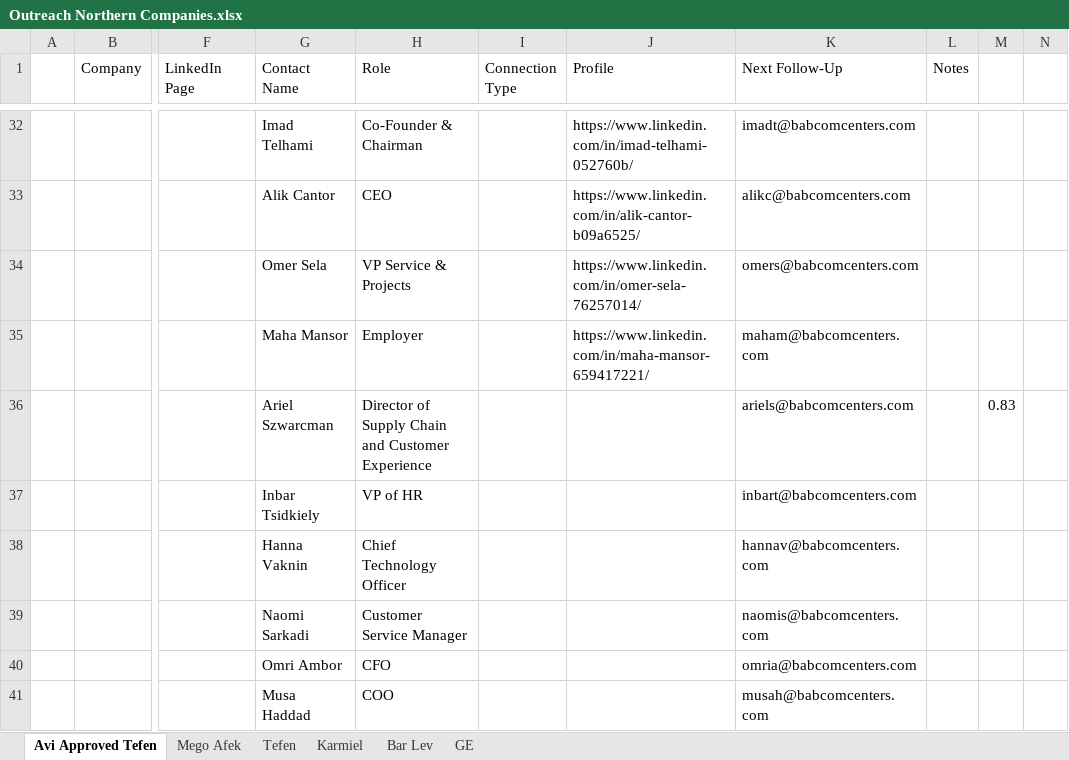
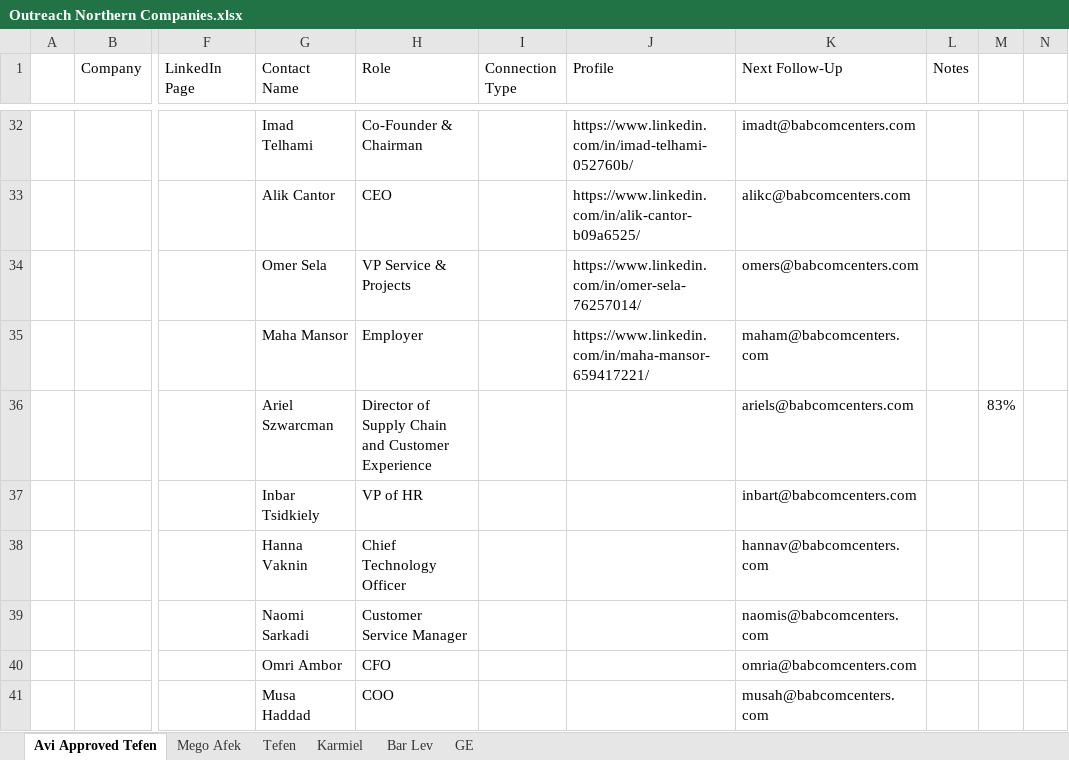
Before and after one commit to a314s/email-app, an Excel workbook: excel/Outreach Northern Companies.xlsx, sheet Avi Approved Tefen, drawn as a sheet; only a part is shown, gaps mark what is left out; values as stored, in another font and other column widths than the file's, no cell formats; the diff names each change by its address in the sheet, - before the commit and + after, or states it on an @@ line.

```diff
--- a/excel/Outreach Northern Companies.xlsx (sheet Avi Approved Tefen)
+++ b/excel/Outreach Northern Companies.xlsx (sheet Avi Approved Tefen)
-M36: 0.83
+M36: 83%
```
Also changed, not shown: sheet Tefen, sheet Karmiel, sheet GE, sheet Mego Afek, sheet Bar Lev, cell formats, formulas that keep their value, 2 other files.
